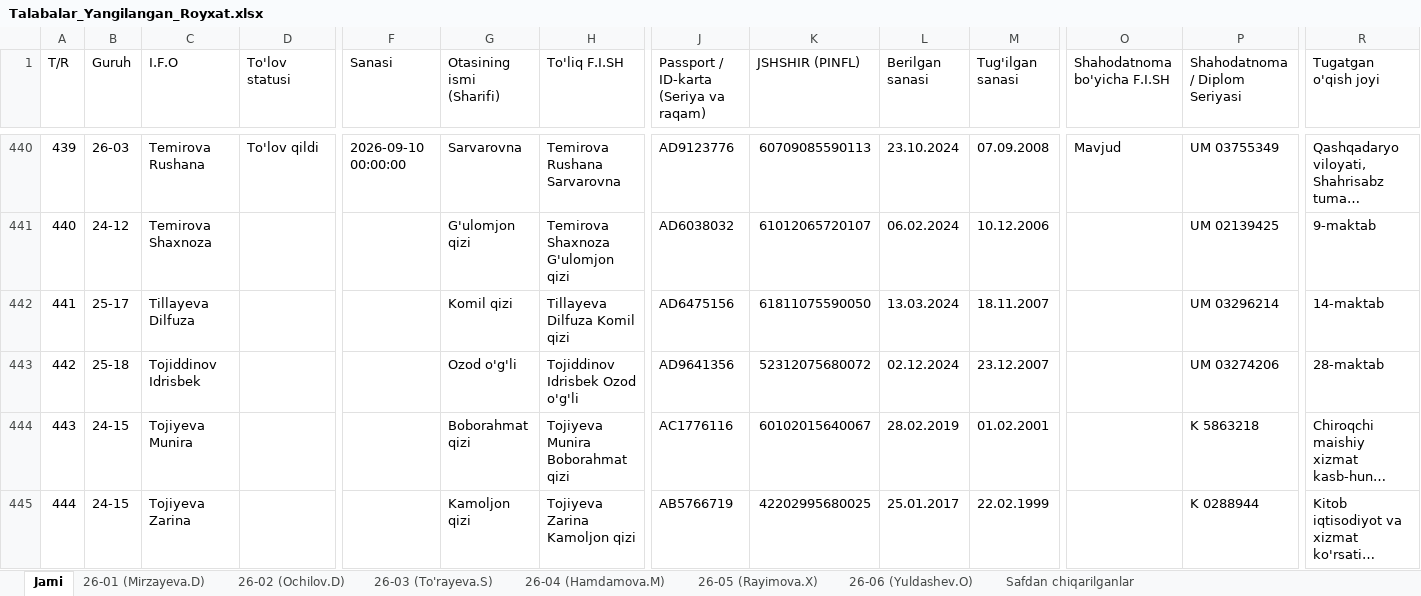
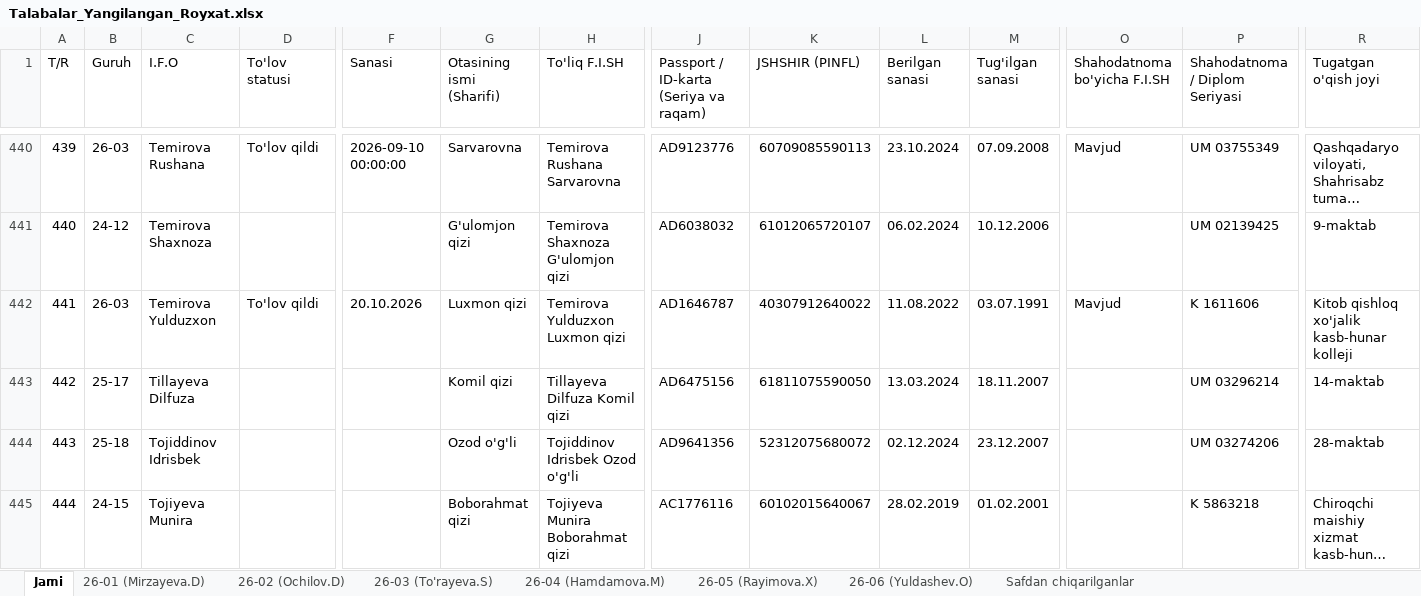
Before and after one commit to talabapc-tech/talabalar-jadvali, an Excel workbook: qayta_tekshiruv/Talabalar_Yangilangan_Royxat.xlsx, sheet Jami, drawn as a sheet; only a part is shown, gaps mark what is left out; the shorter side is filled out with more unchanged rows; long unchanged cells end in …; values as stored, in another font and other column widths than the file's, no cell formats; addresses are those after the commit; rows hold the shown columns only; the diff names each change by its address in the sheet, - before the commit and + after, or states it on an @@ line.

Commit message:
Auto: talaba ma'lumotlari yangilandi (2026-10-20 09:01:45)

```diff
--- a/qayta_tekshiruv/Talabalar_Yangilangan_Royxat.xlsx (sheet Jami)
+++ b/qayta_tekshiruv/Talabalar_Yangilangan_Royxat.xlsx (sheet Jami)
+row 442: 441 | 26-03 | Temirova Yulduzxon | To'lov qildi | 20.10.2026 | Luxmon qizi | Temirova Yulduzxon Luxmon qizi | AD1646787 | 40307912640022 | 11.08.2022 | 03.07.1991 | Mavjud | K 1611606 | Kitob qishloq xo'jalik kasb-hunar kolleji
@@ column A (T/R) renumbered from row 443 down @@
```
Also changed, not shown: sheet 26-03 (To'rayeva.S), cell formats, data/Talabalar_Toliq_Royxati.xlsx, data/Talabalar_Yangilangan_Royxat.xlsx, 14 other files.
